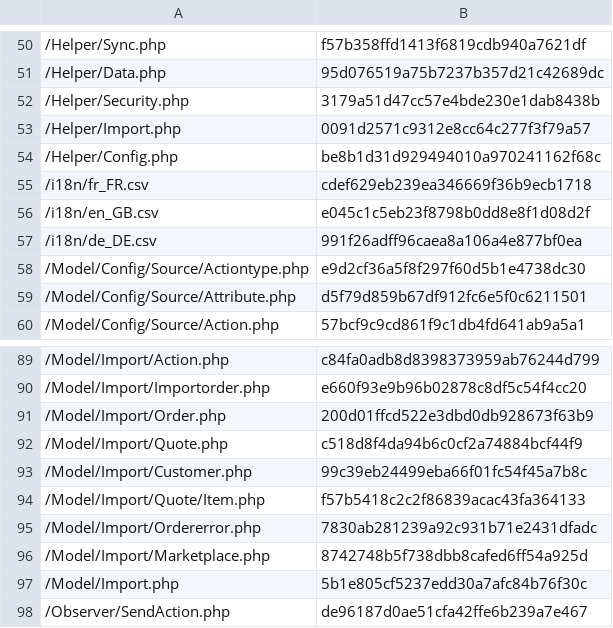
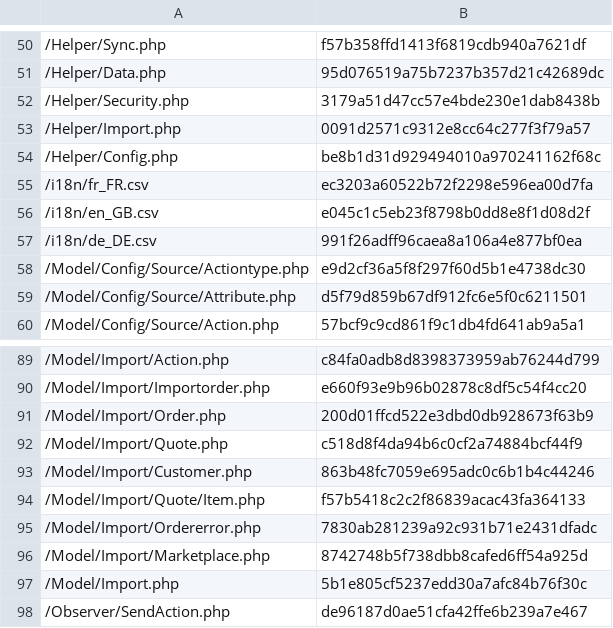
Before and after one commit to lengow/plugin-magento2, a CSV file: etc/checkmd5.csv, drawn as a sheet; only a part is shown, gaps mark what is left out.

```diff
--- a/etc/checkmd5.csv
+++ b/etc/checkmd5.csv
@@ -54,3 +54,3 @@
 /Helper/Config.php|be8b1d31d929494010a970241162f68c
-/i18n/fr_FR.csv|cdef629eb239ea346669f36b9ecb1718
+/i18n/fr_FR.csv|ec3203a60522b72f2298e596ea00d7fa
 /i18n/en_GB.csv|e045c1c5eb23f8798b0dd8e8f1d08d2f
@@ -92,3 +92,3 @@
 /Model/Import/Quote.php|c518d8f4da94b6c0cf2a74884bcf44f9
-/Model/Import/Customer.php|99c39eb24499eba66f01fc54f45a7b8c
+/Model/Import/Customer.php|863b48fc7059e695adc0c6b1b4c44246
 /Model/Import/Quote/Item.php|f57b5418c2c2f86839acac43fa364133
```
Also changed, not shown: i18n/fr_FR.csv, 3 other files.
